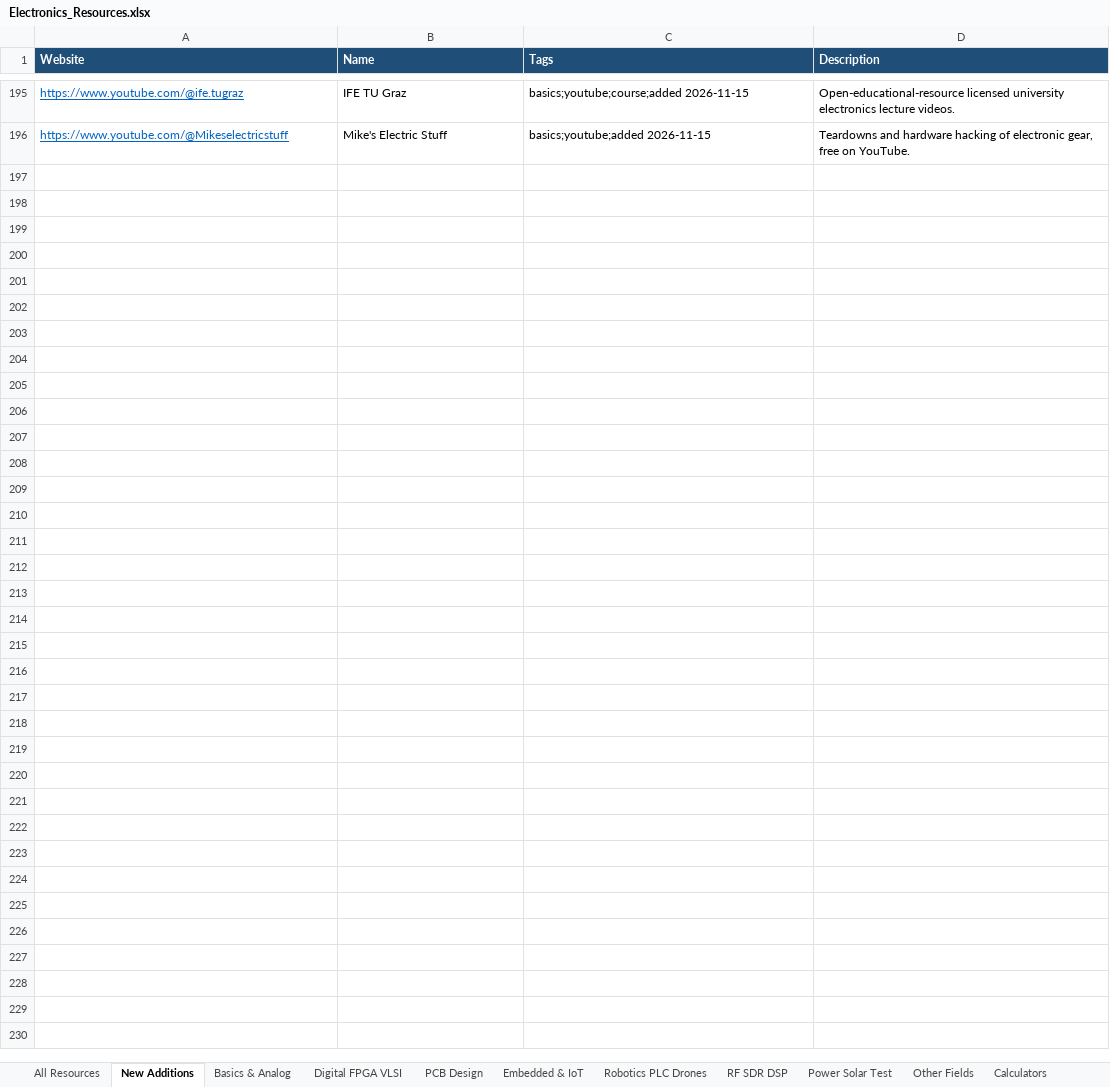
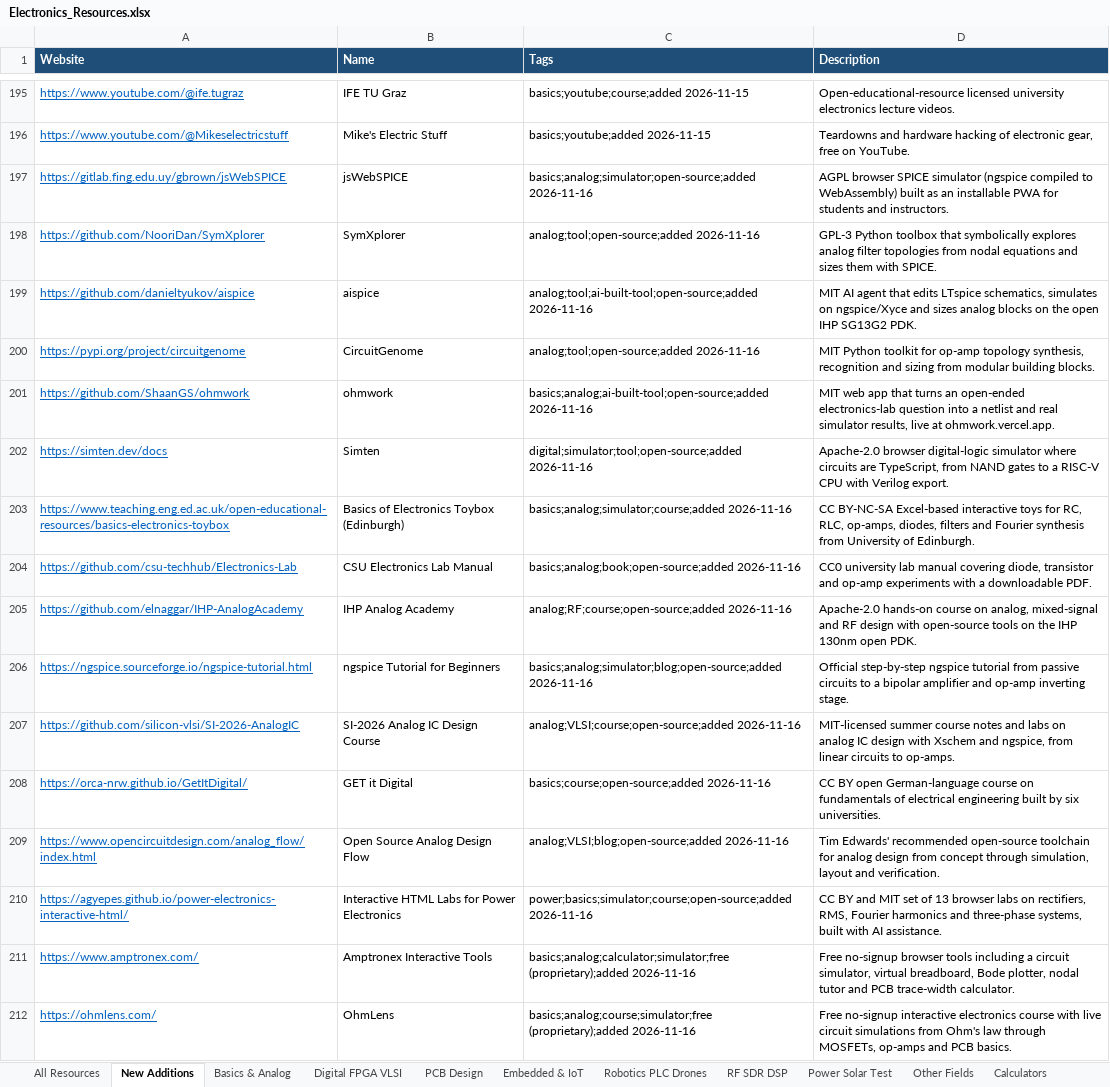
Before and after one commit to manepalliteja37/awesome-free-electronics, an Excel workbook: data/Electronics_Resources.xlsx, sheet New Additions, drawn as a sheet; only a part is shown, gaps mark what is left out; values as stored, in another font and other column widths than the file's, no borders; the diff names each change by its address in the sheet, - before the commit and + after, or states it on an @@ line.

```diff
--- a/data/Electronics_Resources.xlsx (sheet New Additions)
+++ b/data/Electronics_Resources.xlsx (sheet New Additions)
+row 197: https://gitlab.fing.edu.uy/gbrown/jsWebSPICE | jsWebSPICE | basics;analog;simulator;open-source;added 2026-11-16 | AGPL browser SPICE simulator (ngspice compiled to WebAssembly) built as an installable PWA for students and instructors.
+row 198: https://github.com/NooriDan/SymXplorer | SymXplorer | analog;tool;open-source;added 2026-11-16 | GPL-3 Python toolbox that symbolically explores analog filter topologies from nodal equations and sizes them with SPICE.
+row 199: https://github.com/danieltyukov/aispice | aispice | analog;tool;ai-built-tool;open-source;added 2026-11-16 | MIT AI agent that edits LTspice schematics, simulates on ngspice/Xyce and sizes analog blocks on the open IHP SG13G2 PDK.
+row 200: https://pypi.org/project/circuitgenome | CircuitGenome | analog;tool;open-source;added 2026-11-16 | MIT Python toolkit for op-amp topology synthesis, recognition and sizing from modular building blocks.
+row 201: https://github.com/ShaanGS/ohmwork | ohmwork | basics;analog;ai-built-tool;open-source;added 2026-11-16 | MIT web app that turns an open-ended electronics-lab question into a netlist and real simulator results, live at ohmwork.vercel.app.
+row 202: https://simten.dev/docs | Simten | digital;simulator;tool;open-source;added 2026-11-16 | Apache-2.0 browser digital-logic simulator where circuits are TypeScript, from NAND gates to a RISC-V CPU with Verilog export.
+row 203: https://www.teaching.eng.ed.ac.uk/open-educational-resources/basics-electronics-toybox | Basics of Electronics Toybox (Edinburgh) | basics;analog;simulator;course;added 2026-11-16 | CC BY-NC-SA Excel-based interactive toys for RC, RLC, op-amps, diodes, filters and Fourier synthesis from University of Edinburgh.
+row 204: https://github.com/csu-techhub/Electronics-Lab | CSU Electronics Lab Manual | basics;analog;book;open-source;added 2026-11-16 | CC0 university lab manual covering diode, transistor and op-amp experiments with a downloadable PDF.
+row 205: https://github.com/elnaggar/IHP-AnalogAcademy | IHP Analog Academy | analog;RF;course;open-source;added 2026-11-16 | Apache-2.0 hands-on course on analog, mixed-signal and RF design with open-source tools on the IHP 130nm open PDK.
+row 206: https://ngspice.sourceforge.io/ngspice-tutorial.html | ngspice Tutorial for Beginners | basics;analog;simulator;blog;open-source;added 2026-11-16 | Official step-by-step ngspice tutorial from passive circuits to a bipolar amplifier and op-amp inverting stage.
+row 207: https://github.com/silicon-vlsi/SI-2026-AnalogIC | SI-2026 Analog IC Design Course | analog;VLSI;course;open-source;added 2026-11-16 | MIT-licensed summer course notes and labs on analog IC design with Xschem and ngspice, from linear circuits to op-amps.
+row 208: https://orca-nrw.github.io/GetItDigital/ | GET it Digital | basics;course;open-source;added 2026-11-16 | CC BY open German-language course on fundamentals of electrical engineering built by six universities.
+row 209: https://www.opencircuitdesign.com/analog_flow/index.html | Open Source Analog Design Flow | analog;VLSI;blog;open-source;added 2026-11-16 | Tim Edwards' recommended open-source toolchain for analog design from concept through simulation, layout and verification.
+row 210: https://agyepes.github.io/power-electronics-interactive-html/ | Interactive HTML Labs for Power Electronics | power;basics;simulator;course;open-source;added 2026-11-16 | CC BY and MIT set of 13 browser labs on rectifiers, RMS, Fourier harmonics and three-phase systems, built with AI assistance.
+row 211: https://www.amptronex.com/ | Amptronex Interactive Tools | basics;analog;calculator;simulator;free (proprietary);added 2026-11-16 | Free no-signup browser tools including a circuit simulator, virtual breadboard, Bode plotter, nodal tutor and PCB trace-width calculator.
+row 212: https://ohmlens.com/ | OhmLens | basics;analog;course;simulator;free (proprietary);added 2026-11-16 | Free no-signup interactive electronics course with live circuit simulations from Ohm's law through MOSFETs, op-amps and PCB basics.
```
Also changed, not shown: sheet All Resources, 4 other files.
